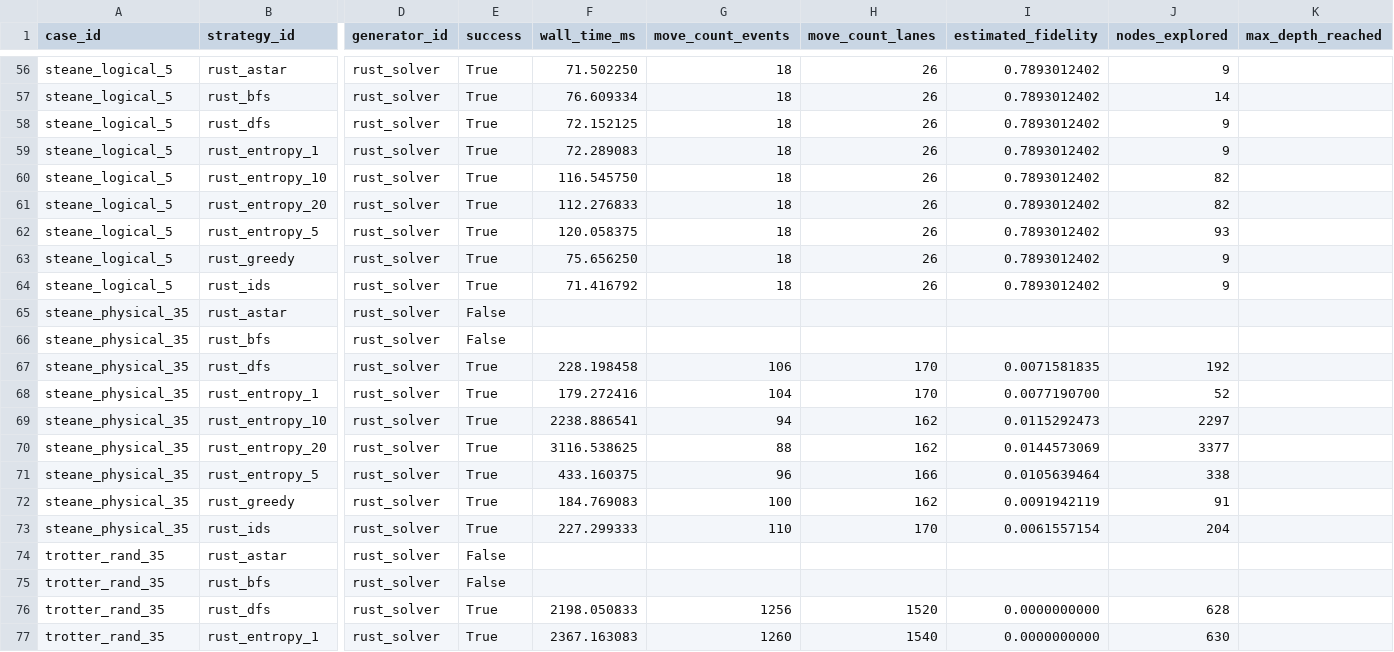
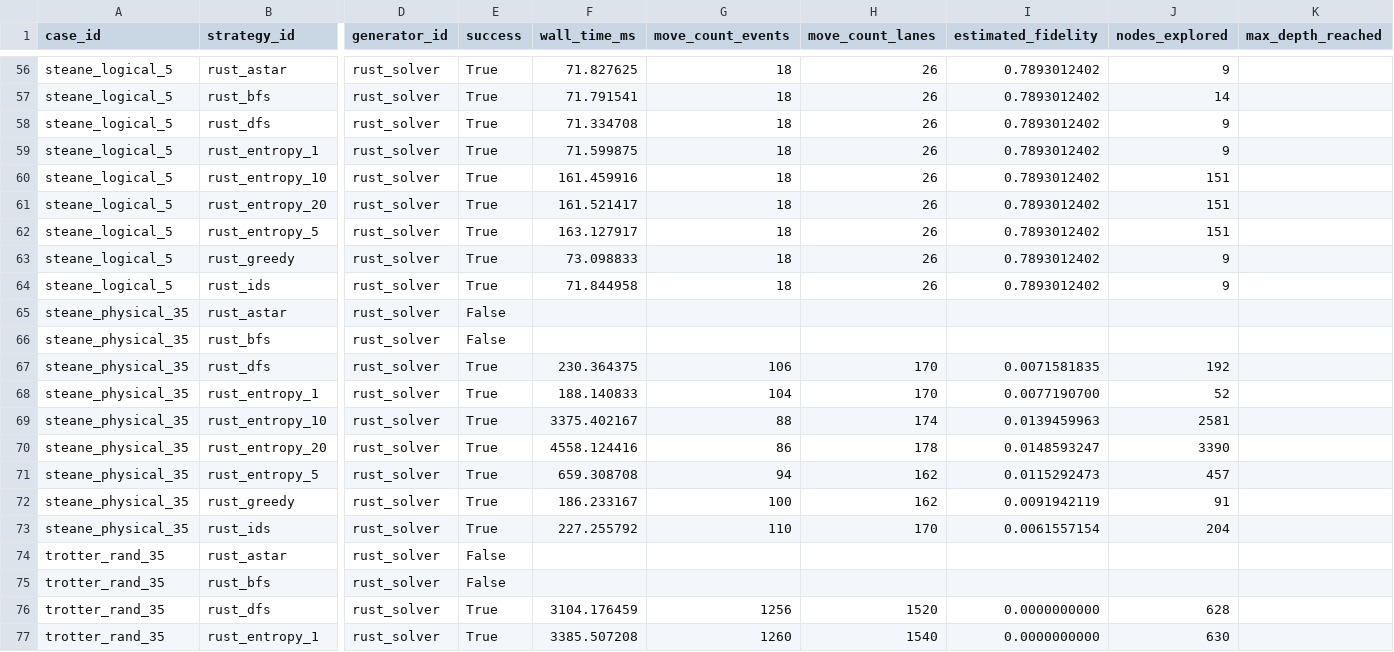
Before and after one commit to QuEraComputing/bloqade-lanes, a CSV file: python/benchmarks/harness/latest_physical.csv, drawn as a sheet; only a part is shown, gaps mark what is left out; the diff covers the shown part only; the diff names each change by its address in the sheet, - before the commit and + after, or states it on an @@ line.

```diff
--- a/python/benchmarks/harness/latest_physical.csv
+++ b/python/benchmarks/harness/latest_physical.csv
-F56 (wall_time_ms): 71.502250
+F56 (wall_time_ms): 71.827625
-F57 (wall_time_ms): 76.609334
+F57 (wall_time_ms): 71.791541
-F58 (wall_time_ms): 72.152125
+F58 (wall_time_ms): 71.334708
-F59 (wall_time_ms): 72.289083
+F59 (wall_time_ms): 71.599875
-F60 (wall_time_ms): 116.545750
+F60 (wall_time_ms): 161.459916
-J60:J61 (nodes_explored): 82
+J60:J61 (nodes_explored): 151
-F61 (wall_time_ms): 112.276833
+F61 (wall_time_ms): 161.521417
-F62 (wall_time_ms): 120.058375
+F62 (wall_time_ms): 163.127917
-J62 (nodes_explored): 93
+J62 (nodes_explored): 151
-F63 (wall_time_ms): 75.656250
+F63 (wall_time_ms): 73.098833
-F64 (wall_time_ms): 71.416792
+F64 (wall_time_ms): 71.844958
-F67 (wall_time_ms): 228.198458
+F67 (wall_time_ms): 230.364375
-F68 (wall_time_ms): 179.272416
+F68 (wall_time_ms): 188.140833
-F69 (wall_time_ms): 2238.886541
+F69 (wall_time_ms): 3375.402167
-G69 (move_count_events): 94
+G69 (move_count_events): 88
-H69 (move_count_lanes): 162
+H69 (move_count_lanes): 174
-I69 (estimated_fidelity): 0.0115292473
+I69 (estimated_fidelity): 0.0139459963
-J69 (nodes_explored): 2297
+J69 (nodes_explored): 2581
-F70 (wall_time_ms): 3116.538625
+F70 (wall_time_ms): 4558.124416
-G70 (move_count_events): 88
+G70 (move_count_events): 86
-H70 (move_count_lanes): 162
+H70 (move_count_lanes): 178
-I70 (estimated_fidelity): 0.0144573069
+I70 (estimated_fidelity): 0.0148593247
-J70 (nodes_explored): 3377
+J70 (nodes_explored): 3390
-F71 (wall_time_ms): 433.160375
+F71 (wall_time_ms): 659.308708
-G71 (move_count_events): 96
+G71 (move_count_events): 94
-H71 (move_count_lanes): 166
+H71 (move_count_lanes): 162
-I71 (estimated_fidelity): 0.0105639464
+I71 (estimated_fidelity): 0.0115292473
-J71 (nodes_explored): 338
+J71 (nodes_explored): 457
-F72 (wall_time_ms): 184.769083
+F72 (wall_time_ms): 186.233167
-F73 (wall_time_ms): 227.299333
+F73 (wall_time_ms): 227.255792
-F76 (wall_time_ms): 2198.050833
+F76 (wall_time_ms): 3104.176459
-F77 (wall_time_ms): 2367.163083
+F77 (wall_time_ms): 3385.507208
```
Also changed, not shown: 87 edited cells elsewhere in this file, 13 other files.
